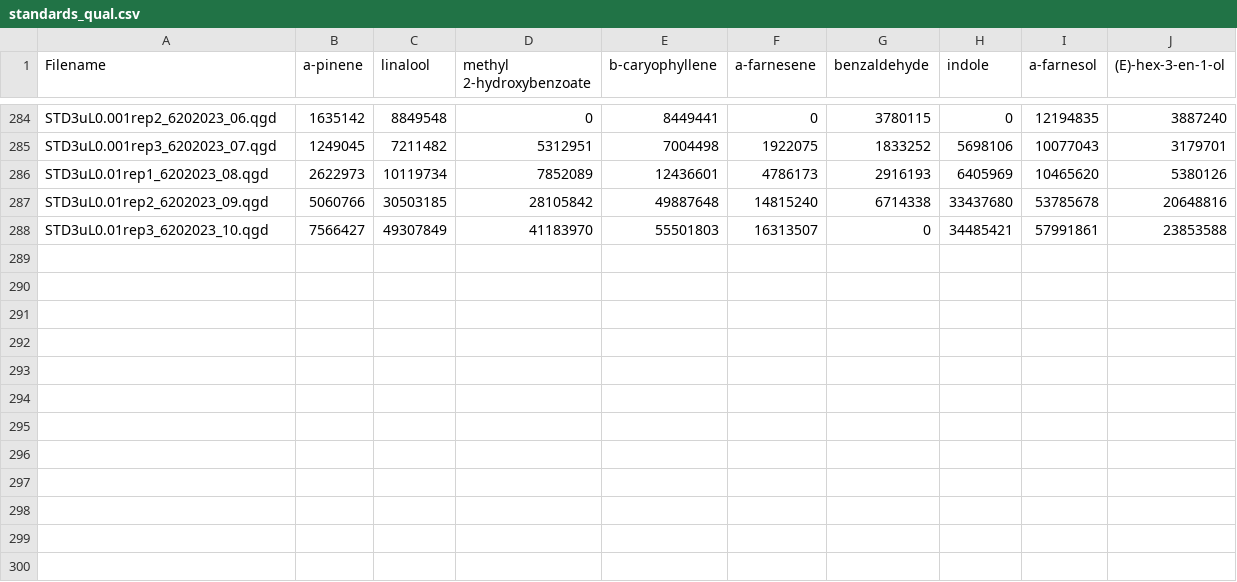
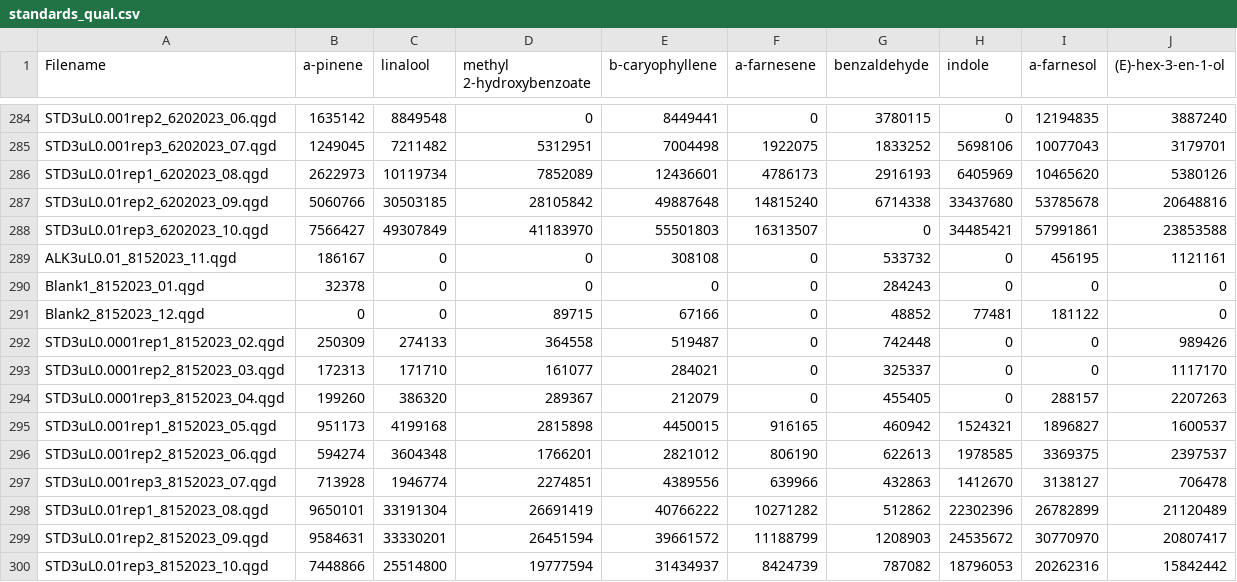
Before and after one commit to jmpowers/RMBL-GCMS, a CSV file: output/standards/standards_qual.csv, drawn as a sheet; only a part is shown, gaps mark what is left out; the diff names each change by its address in the sheet, - before the commit and + after, or states it on an @@ line.

```diff
--- a/output/standards/standards_qual.csv
+++ b/output/standards/standards_qual.csv
+row 289: ALK3uL0.01_8152023_11.qgd | 186167 | 0 | 0 | 308108 | 0 | 533732 | 0 | 456195 | 1121161
+row 290: Blank1_8152023_01.qgd | 32378 | 0 | 0 | 0 | 0 | 284243 | 0 | 0 | 0
+row 291: Blank2_8152023_12.qgd | 0 | 0 | 89715 | 67166 | 0 | 48852 | 77481 | 181122 | 0
+row 292: STD3uL0.0001rep1_8152023_02.qgd | 250309 | 274133 | 364558 | 519487 | 0 | 742448 | 0 | 0 | 989426
+row 293: STD3uL0.0001rep2_8152023_03.qgd | 172313 | 171710 | 161077 | 284021 | 0 | 325337 | 0 | 0 | 1117170
+row 294: STD3uL0.0001rep3_8152023_04.qgd | 199260 | 386320 | 289367 | 212079 | 0 | 455405 | 0 | 288157 | 2207263
+row 295: STD3uL0.001rep1_8152023_05.qgd | 951173 | 4199168 | 2815898 | 4450015 | 916165 | 460942 | 1524321 | 1896827 | 1600537
+row 296: STD3uL0.001rep2_8152023_06.qgd | 594274 | 3604348 | 1766201 | 2821012 | 806190 | 622613 | 1978585 | 3369375 | 2397537
+row 297: STD3uL0.001rep3_8152023_07.qgd | 713928 | 1946774 | 2274851 | 4389556 | 639966 | 432863 | 1412670 | 3138127 | 706478
+row 298: STD3uL0.01rep1_8152023_08.qgd | 9650101 | 33191304 | 26691419 | 40766222 | 10271282 | 512862 | 22302396 | 26782899 | 21120489
+row 299: STD3uL0.01rep2_8152023_09.qgd | 9584631 | 33330201 | 26451594 | 39661572 | 11188799 | 1208903 | 24535672 | 30770970 | 20807417
+row 300: STD3uL0.01rep3_8152023_10.qgd | 7448866 | 25514800 | 19777594 | 31434937 | 8424739 | 787082 | 18796053 | 20262316 | 15842442
```
Also changed, not shown: data/shimadzu_standards - metadata.csv, output/standards/regression_slopes.csv, 21 other files.
